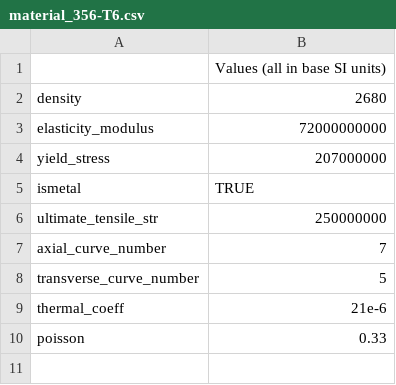
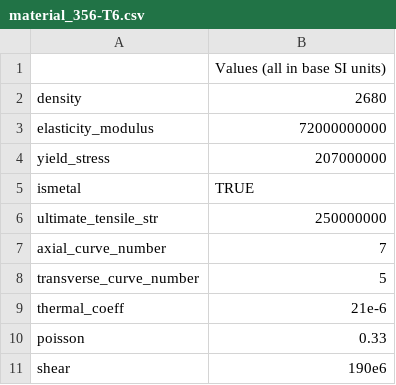
Before and after one commit to KamilJak/MainStructureDesign_ClosingPanels, a CSV file: materials/material_356-T6.csv, drawn as a sheet.

```diff
--- a/materials/material_356-T6.csv
+++ b/materials/material_356-T6.csv
@@ -10 +10,2 @@ thermal_coeff,21e-6
 poisson,0.33
+shear,190e6
```
Also changed, not shown: materials/material_2014-T6.csv, materials/material_2024-T4.csv, 45 other files.
